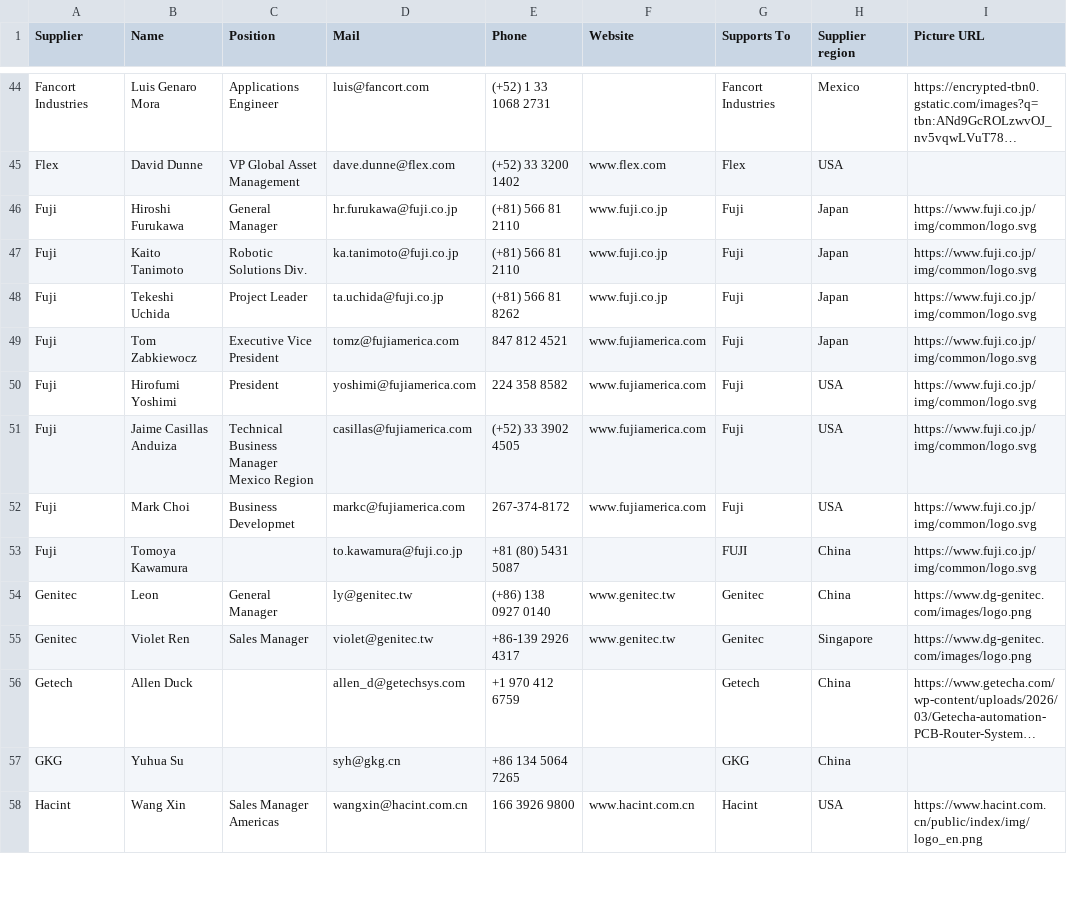
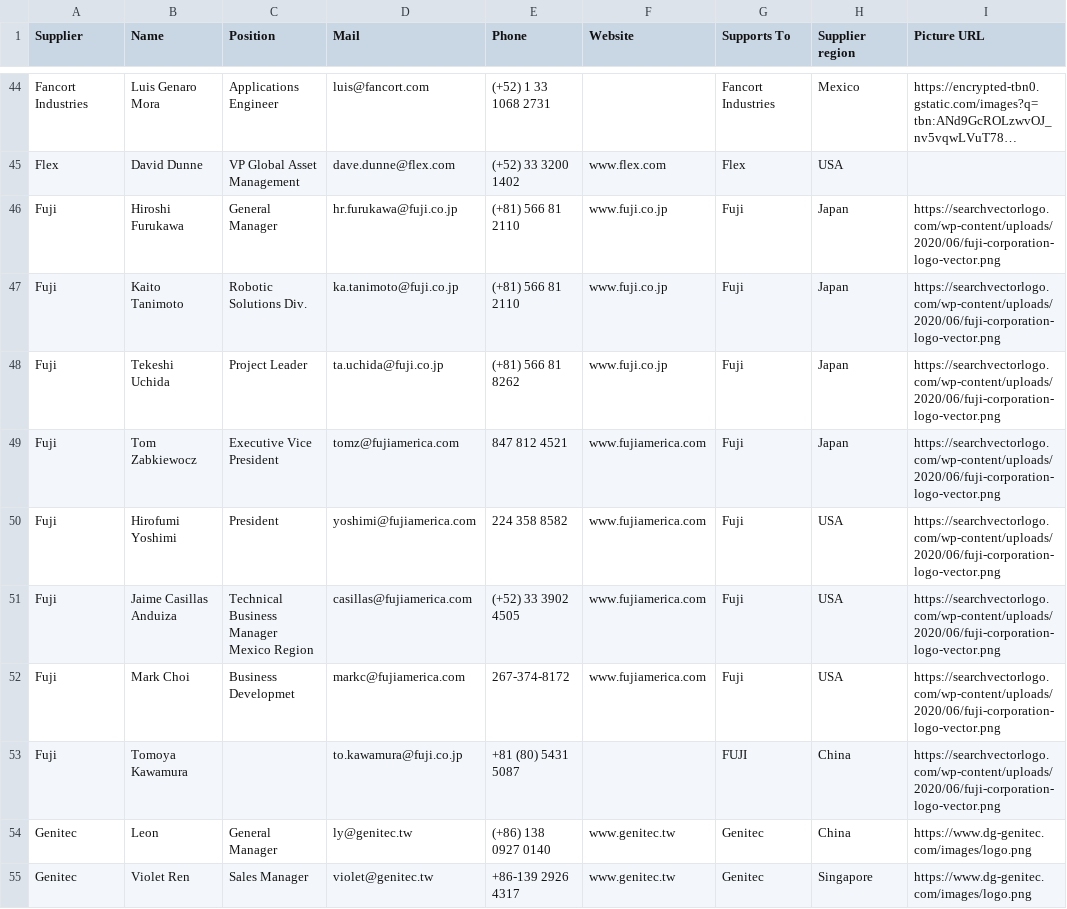
Before and after one commit to moi6k2/Directory, a CSV file: Base de datos.csv, drawn as a sheet; only a part is shown, gaps mark what is left out; the shorter side is filled out with more unchanged rows; long unchanged cells end in …; the diff names each change by its address in the sheet, - before the commit and + after, or states it on an @@ line.

Commit message:
Update Base de datos.csv

```diff
--- a/Base de datos.csv
+++ b/Base de datos.csv
-I46:I53 (Picture URL): https://www.fuji.co.jp/img/common/logo.svg
+I46:I53 (Picture URL): https://searchvectorlogo.com/wp-content/uploads/2020/06/fuji-corporation-logo-vector.png
```
